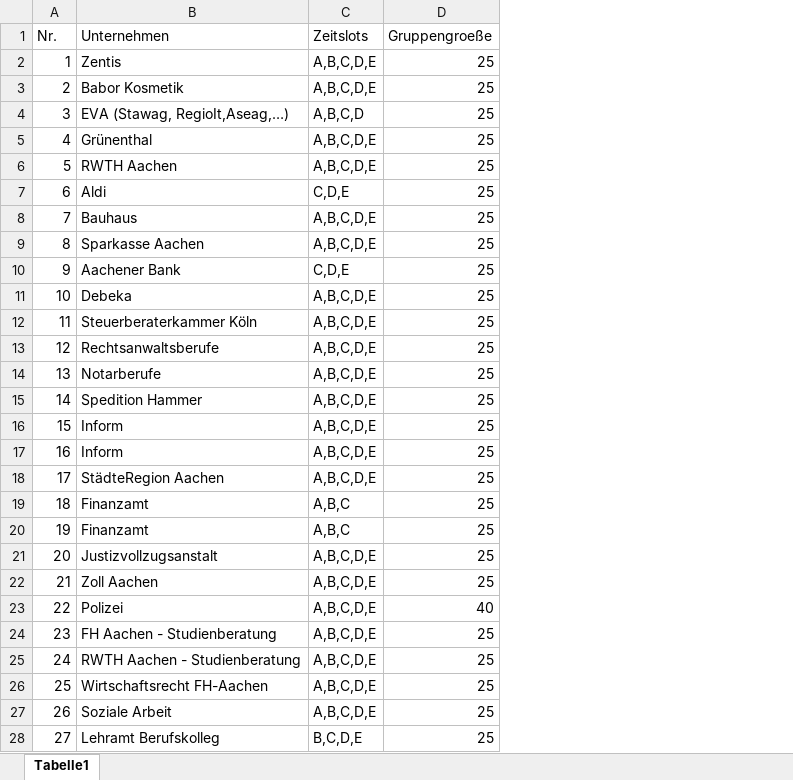
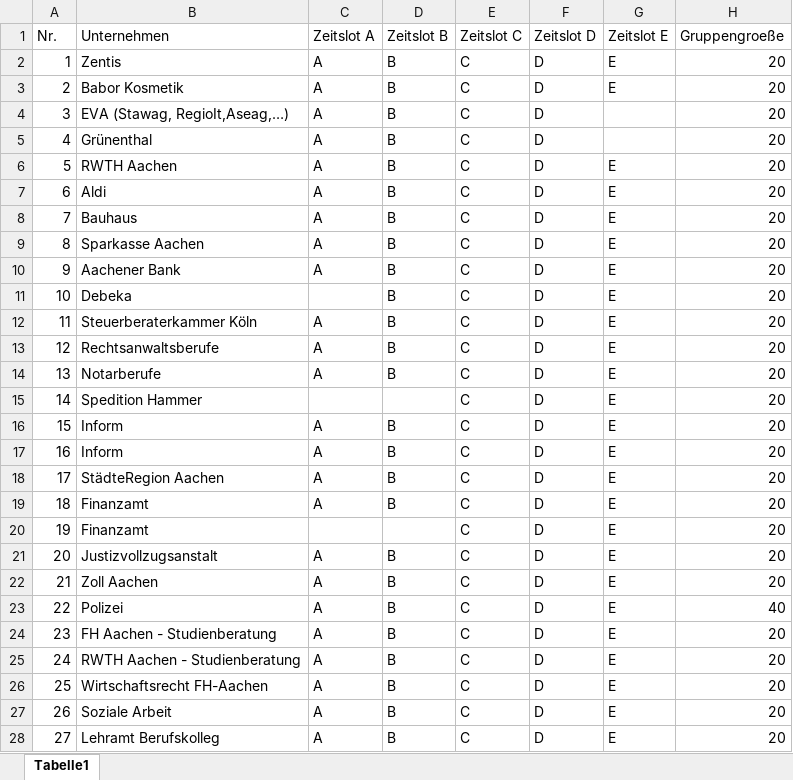
Before and after one commit to JonasGee1/Schulprojekt, an Excel workbook: Unterrichtsmaterial/BetriebeExcel.xlsx, sheet Tabelle1, drawn as a sheet; values as stored, in another font and other column widths than the file's, no borders; removed rows and columns are numbered as before the commit, all else as after; the diff names each change by its address in the sheet, - before the commit and + after, or states it on an @@ line.

Commit message:
Updated Excel Datei für Unternehmen
Eigene Spalten für die jeden Zeitslot hinzugefügt.

```diff
--- a/Unterrichtsmaterial/BetriebeExcel.xlsx (sheet Tabelle1)
+++ b/Unterrichtsmaterial/BetriebeExcel.xlsx (sheet Tabelle1)
-column C (Zeitslots), rows 2-28: A,B,C,D,E | A,B,C,D,E | A,B,C,D | A,B,C,D,E | A,B,C,D,E | C,D,E | A,B,C,D,E | A,B,C,D,E | C,D,E | A,B,C,D,E | A,B,C,D,E | A,B,C,D,E | A,B,C,D,E | A,B,C,D,E | A,B,C,D,E | A,B,C,D,E | A,B,C,D,E | A,B,C | A,B,C | A,B,C,D,E | A,B,C,D,E | A,B,C,D,E | A,B,C,D,E | A,B,C,D,E | A,B,C,D,E | A,B,C,D,E | B,C,D,E
+column C (Zeitslot A), rows 2-28: A | A | A | A | A | A | A | A | A |  | A | A | A |  | A | A | A | A |  | A | A | A | A | A | A | A | A
+column D (Zeitslot B), rows 2-28: B | B | B | B | B | B | B | B | B | B | B | B | B |  | B | B | B | B |  | B | B | B | B | B | B | B | B
+column E (Zeitslot C), rows 2-28: all C
+column F (Zeitslot D), rows 2-28: all D
+column G (Zeitslot E), rows 2-28: E | E |  |  | E | E | E | E | E | E | E | E | E | E | E | E | E | E | E | E | E | E | E | E | E | E | E
-H2:H22 (Gruppengroeße): 25
+H2:H22 (Gruppengroeße): 20
-H24:H28 (Gruppengroeße): 25
+H24:H28 (Gruppengroeße): 20
```
